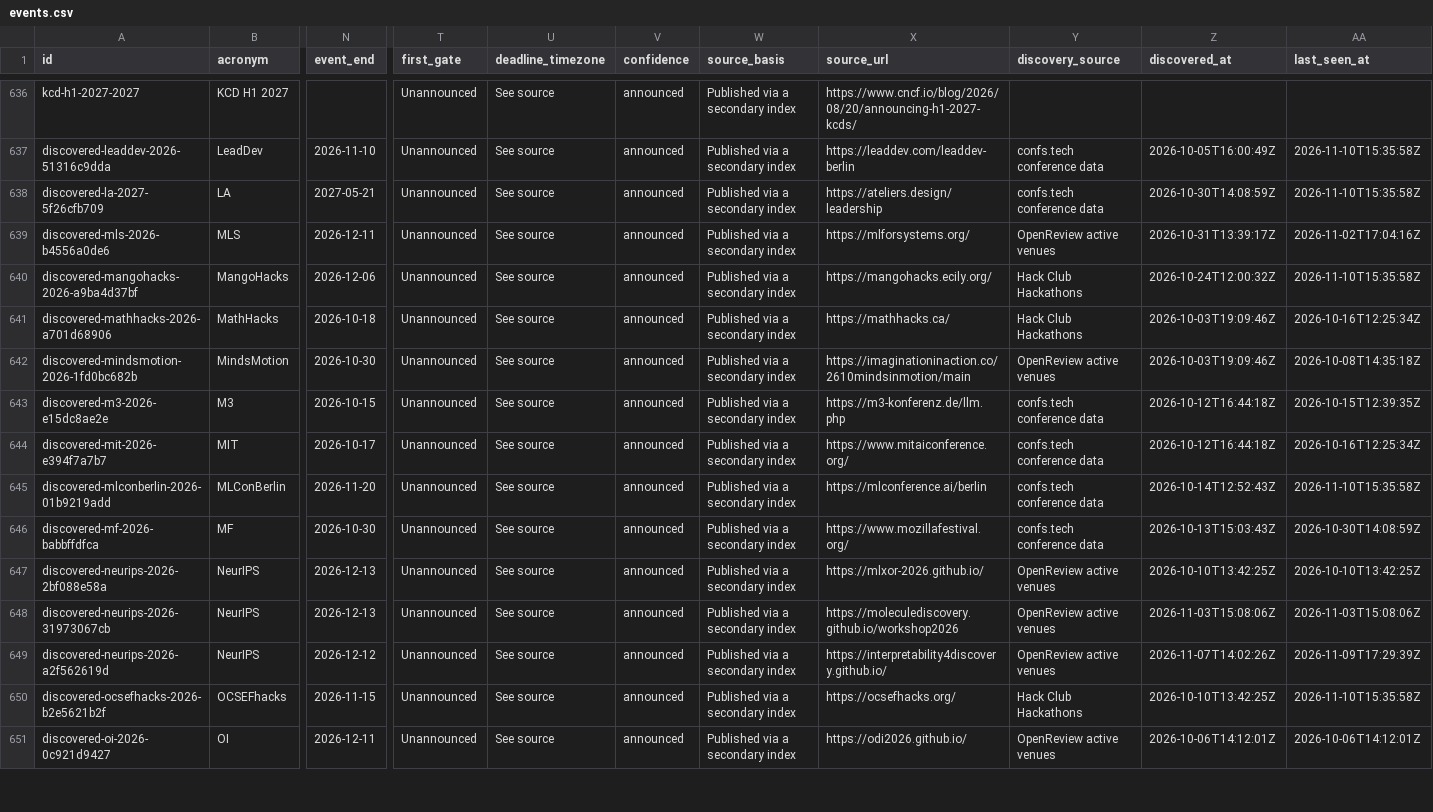
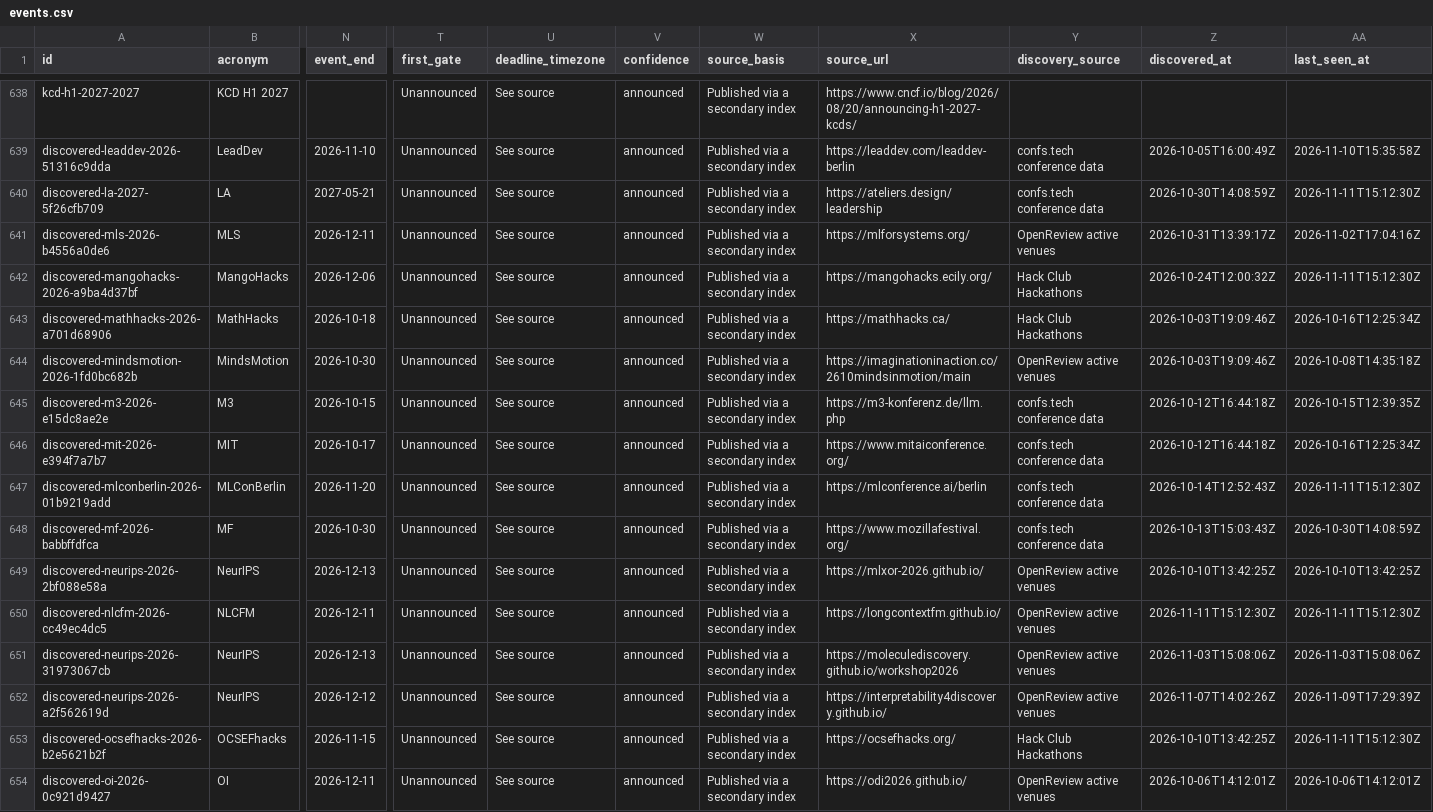
Before and after one commit to nil68657/deadline-compass, a CSV file: site/data/events.csv, drawn as a sheet; only a part is shown, gaps mark what is left out; addresses are those after the commit; rows hold the shown columns only; the diff covers the shown part only; the diff names each change by its address in the sheet, - before the commit and + after, or states it on an @@ line.

```diff
--- a/site/data/events.csv
+++ b/site/data/events.csv
-AA640 (last_seen_at): 2026-11-10T15:35:58Z
+AA640 (last_seen_at): 2026-11-11T15:12:30Z
-AA642 (last_seen_at): 2026-11-10T15:35:58Z
+AA642 (last_seen_at): 2026-11-11T15:12:30Z
-AA647 (last_seen_at): 2026-11-10T15:35:58Z
+AA647 (last_seen_at): 2026-11-11T15:12:30Z
+row 650: discovered-nlcfm-2026-cc49ec4dc5 | NLCFM | 2026-12-11 | Unannounced | See source | announced | Published via a secondary index | https://longcontextfm.github.io/ | OpenReview active venues | 2026-11-11T15:12:30Z | 2026-11-11T15:12:30Z
-AA653 (last_seen_at): 2026-11-10T15:35:58Z
+AA653 (last_seen_at): 2026-11-11T15:12:30Z
```
Also changed, not shown: 5 added rows and 45 edited cells elsewhere in this file, 4 other files.
